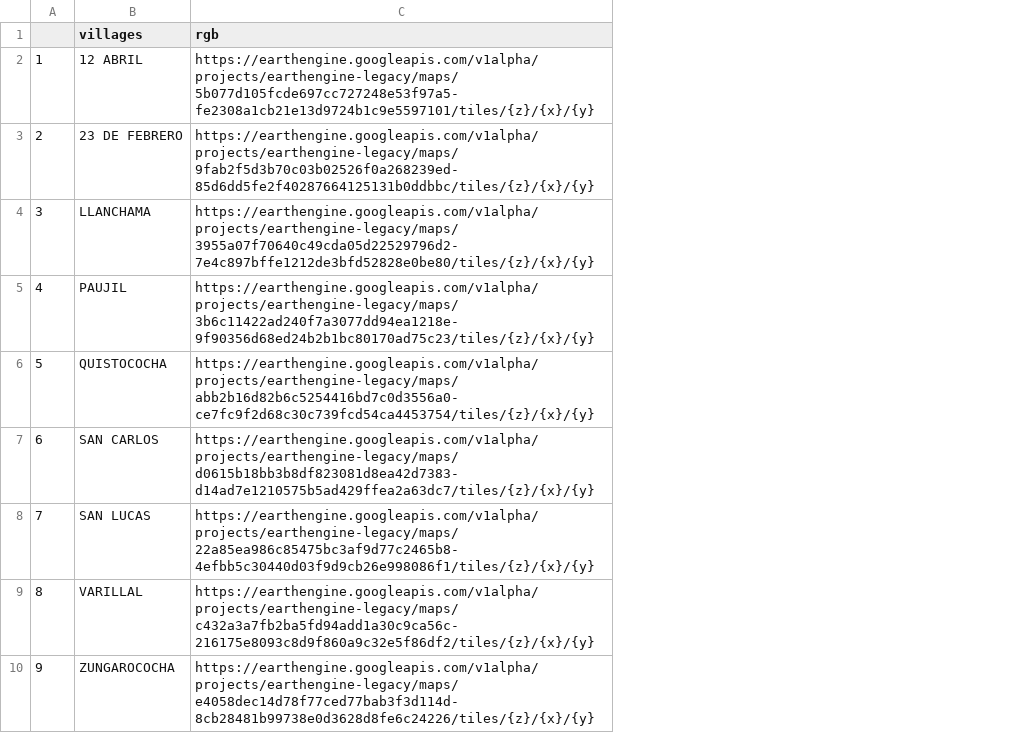
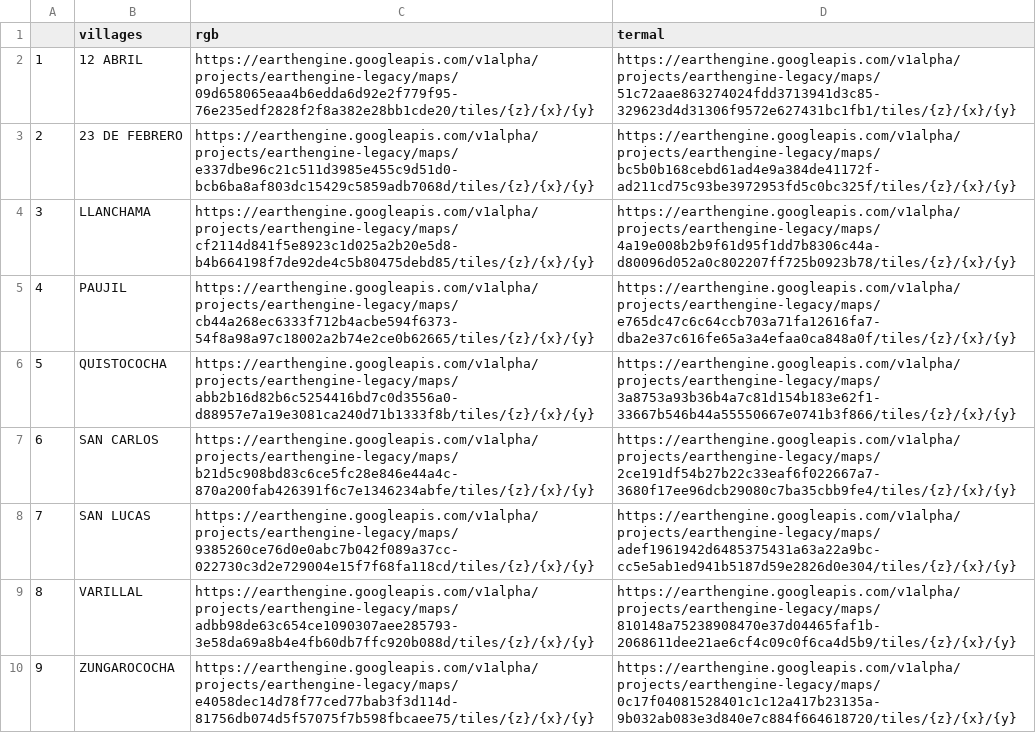
Before and after one commit to healthinnovation/harmonize, a CSV file: data/drones.csv, drawn as a sheet; the diff names each change by its address in the sheet, - before the commit and + after, or states it on an @@ line.

```diff
--- a/data/drones.csv
+++ b/data/drones.csv
+column D (termal), rows 2-10: https://earthengine.googleapis.com/v1alpha/projects/earthengine-legacy/maps/51c72aae863274024fdd3713941d3c85-329623d4d31306f9572e627431bc1fb1/tiles/{z}/{x}/{y} | https://earthengine.googleapis.com/v1alpha/projects/earthengine-legacy/maps/bc5b0b168cebd61ad4e9a384de41172f-ad211cd75c93be3972953fd5c0bc325f/tiles/{z}/{x}/{y} | https://earthengine.googleapis.com/v1alpha/projects/earthengine-legacy/maps/4a19e008b2b9f61d95f1dd7b8306c44a-d80096d052a0c802207ff725b0923b78/tiles/{z}/{x}/{y} | https://earthengine.googleapis.com/v1alpha/projects/earthengine-legacy/maps/e765dc47c6c64ccb703a71fa12616fa7-dba2e37c616fe65a3a4efaa0ca848a0f/tiles/{z}/{x}/{y} | https://earthengine.googleapis.com/v1alpha/projects/earthengine-legacy/maps/3a8753a93b36b4a7c81d154b183e62f1-33667b546b44a55550667e0741b3f866/tiles/{z}/{x}/{y} | https://earthengine.googleapis.com/v1alpha/projects/earthengine-legacy/maps/2ce191df54b27b22c33eaf6f022667a7-3680f17ee96dcb29080c7ba35cbb9fe4/tiles/{z}/{x}/{y} | https://earthengine.googleapis.com/v1alpha/projects/earthengine-legacy/maps/adef1961942d6485375431a63a22a9bc-cc5e5ab1ed941b5187d59e2826d0e304/tiles/{z}/{x}/{y} | https://earthengine.googleapis.com/v1alpha/projects/earthengine-legacy/maps/810148a75238908470e37d04465faf1b-2068611dee21ae6cf4c09c0f6ca4d5b9/tiles/{z}/{x}/{y} | https://earthengine.googleapis.com/v1alpha/projects/earthengine-legacy/maps/0c17f04081528401c1c12a417b23135a-9b032ab083e3d840e7c884f664618720/tiles/{z}/{x}/{y}
-C2 (rgb): https://earthengine.googleapis.com/v1alpha/projects/earthengine-legacy/maps/5b077d105fcde697cc727248e53f97a5-fe2308a1cb21e13d9724b1c9e5597101/tiles/{z}/{x}/{y}
+C2 (rgb): https://earthengine.googleapis.com/v1alpha/projects/earthengine-legacy/maps/09d658065eaa4b6edda6d92e2f779f95-76e235edf2828f2f8a382e28bb1cde20/tiles/{z}/{x}/{y}
-C3 (rgb): https://earthengine.googleapis.com/v1alpha/projects/earthengine-legacy/maps/9fab2f5d3b70c03b02526f0a268239ed-85d6dd5fe2f40287664125131b0ddbbc/tiles/{z}/{x}/{y}
+C3 (rgb): https://earthengine.googleapis.com/v1alpha/projects/earthengine-legacy/maps/e337dbe96c21c511d3985e455c9d51d0-bcb6ba8af803dc15429c5859adb7068d/tiles/{z}/{x}/{y}
-C4 (rgb): https://earthengine.googleapis.com/v1alpha/projects/earthengine-legacy/maps/3955a07f70640c49cda05d22529796d2-7e4c897bffe1212de3bfd52828e0be80/tiles/{z}/{x}/{y}
+C4 (rgb): https://earthengine.googleapis.com/v1alpha/projects/earthengine-legacy/maps/cf2114d841f5e8923c1d025a2b20e5d8-b4b664198f7de92de4c5b80475debd85/tiles/{z}/{x}/{y}
-C5 (rgb): https://earthengine.googleapis.com/v1alpha/projects/earthengine-legacy/maps/3b6c11422ad240f7a3077dd94ea1218e-9f90356d68ed24b2b1bc80170ad75c23/tiles/{z}/{x}/{y}
+C5 (rgb): https://earthengine.googleapis.com/v1alpha/projects/earthengine-legacy/maps/cb44a268ec6333f712b4acbe594f6373-54f8a98a97c18002a2b74e2ce0b62665/tiles/{z}/{x}/{y}
-C6 (rgb): https://earthengine.googleapis.com/v1alpha/projects/earthengine-legacy/maps/abb2b16d82b6c5254416bd7c0d3556a0-ce7fc9f2d68c30c739fcd54ca4453754/tiles/{z}/{x}/{y}
+C6 (rgb): https://earthengine.googleapis.com/v1alpha/projects/earthengine-legacy/maps/abb2b16d82b6c5254416bd7c0d3556a0-d88957e7a19e3081ca240d71b1333f8b/tiles/{z}/{x}/{y}
-C7 (rgb): https://earthengine.googleapis.com/v1alpha/projects/earthengine-legacy/maps/d0615b18bb3b8df823081d8ea42d7383-d14ad7e1210575b5ad429ffea2a63dc7/tiles/{z}/{x}/{y}
+C7 (rgb): https://earthengine.googleapis.com/v1alpha/projects/earthengine-legacy/maps/b21d5c908bd83c6ce5fc28e846e44a4c-870a200fab426391f6c7e1346234abfe/tiles/{z}/{x}/{y}
-C8 (rgb): https://earthengine.googleapis.com/v1alpha/projects/earthengine-legacy/maps/22a85ea986c85475bc3af9d77c2465b8-4efbb5c30440d03f9d9cb26e998086f1/tiles/{z}/{x}/{y}
+C8 (rgb): https://earthengine.googleapis.com/v1alpha/projects/earthengine-legacy/maps/9385260ce76d0e0abc7b042f089a37cc-022730c3d2e729004e15f7f68fa118cd/tiles/{z}/{x}/{y}
-C9 (rgb): https://earthengine.googleapis.com/v1alpha/projects/earthengine-legacy/maps/c432a3a7fb2ba5fd94add1a30c9ca56c-216175e8093c8d9f860a9c32e5f86df2/tiles/{z}/{x}/{y}
+C9 (rgb): https://earthengine.googleapis.com/v1alpha/projects/earthengine-legacy/maps/adbb98de63c654ce1090307aee285793-3e58da69a8b4e4fb60db7ffc920b088d/tiles/{z}/{x}/{y}
-C10 (rgb): https://earthengine.googleapis.com/v1alpha/projects/earthengine-legacy/maps/e4058dec14d78f77ced77bab3f3d114d-8cb28481b99738e0d3628d8fe6c24226/tiles/{z}/{x}/{y}
+C10 (rgb): https://earthengine.googleapis.com/v1alpha/projects/earthengine-legacy/maps/e4058dec14d78f77ced77bab3f3d114d-81756db074d5f57075f7b598fbcaee75/tiles/{z}/{x}/{y}
```
Also changed, not shown: 4 other files.
